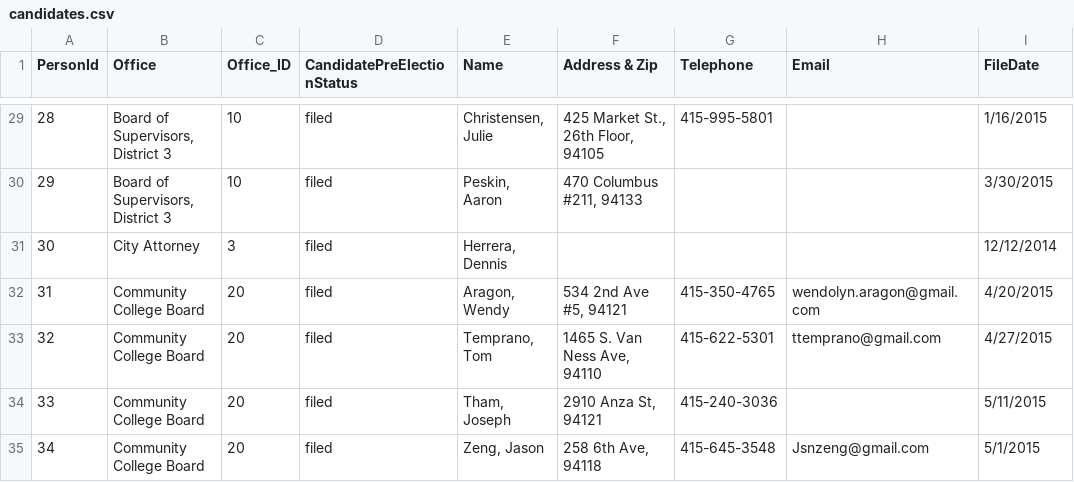
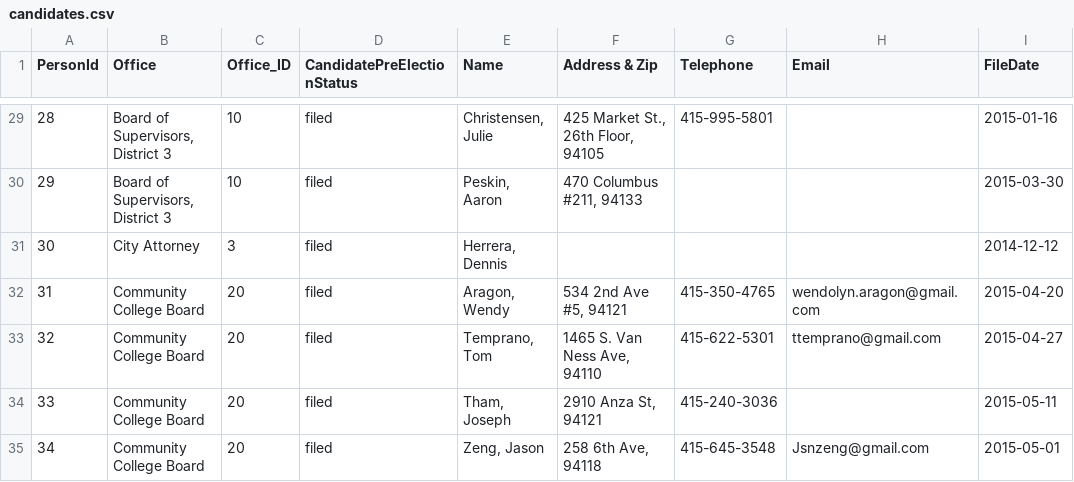
Before and after one commit to mapmydemocracy/civichackathon, a CSV file: data/candidates.csv, drawn as a sheet; only a part is shown, gaps mark what is left out; the diff covers the shown part only.

Commit message:
Fix FileDate validation.

```diff
--- a/data/candidates.csv
+++ b/data/candidates.csv
@@ -29,7 +29,7 @@ PersonId,Office,Office_ID,CandidatePreElectionStatus,Name,Address & Zip,Telephon
-28,"Board of Supervisors, District 3",10,filed,"Christensen, Julie","425 Market St., 26th Floor, 94105",415-995-5801,,1/16/2015
-29,"Board of Supervisors, District 3",10,filed,"Peskin, Aaron","470 Columbus #211, 94133",,,3/30/2015
-30,City Attorney,3,filed,"Herrera, Dennis",,,,12/12/2014
-31,Community College Board,20,filed,"Aragon, Wendy","534 2nd Ave #5, 94121",415-350-4765,wendolyn.aragon@gmail.com,4/20/2015
-32,Community College Board,20,filed,"Temprano, Tom","1465 S. Van Ness Ave, 94110",415-622-5301,ttemprano@gmail.com,4/27/2015
-33,Community College Board,20,filed,"Tham, Joseph","2910 Anza St, 94121",415-240-3036,,5/11/2015
-34,Community College Board,20,filed,"Zeng, Jason","258 6th Ave, 94118",415-645-3548,Jsnzeng@gmail.com,5/1/2015
+28,"Board of Supervisors, District 3",10,filed,"Christensen, Julie","425 Market St., 26th Floor, 94105",415-995-5801,,2015-01-16
+29,"Board of Supervisors, District 3",10,filed,"Peskin, Aaron","470 Columbus #211, 94133",,,2015-03-30
+30,City Attorney,3,filed,"Herrera, Dennis",,,,2014-12-12
+31,Community College Board,20,filed,"Aragon, Wendy","534 2nd Ave #5, 94121",415-350-4765,wendolyn.aragon@gmail.com,2015-04-20
+32,Community College Board,20,filed,"Temprano, Tom","1465 S. Van Ness Ave, 94110",415-622-5301,ttemprano@gmail.com,2015-04-27
+33,Community College Board,20,filed,"Tham, Joseph","2910 Anza St, 94121",415-240-3036,,2015-05-11
+34,Community College Board,20,filed,"Zeng, Jason","258 6th Ave, 94118",415-645-3548,Jsnzeng@gmail.com,2015-05-01
```
Also changed, not shown: 26 edited cells elsewhere in this file, 2 other files.
